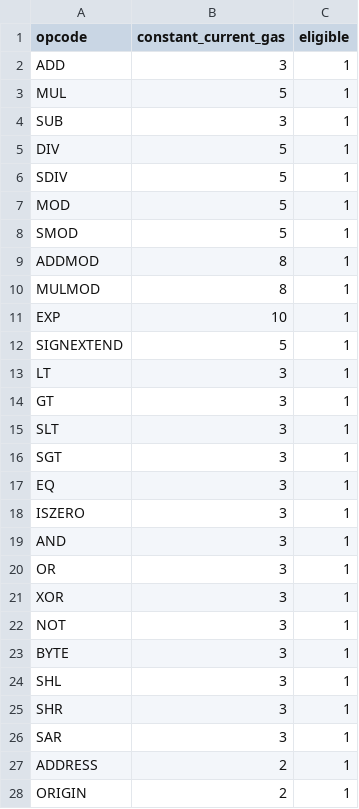
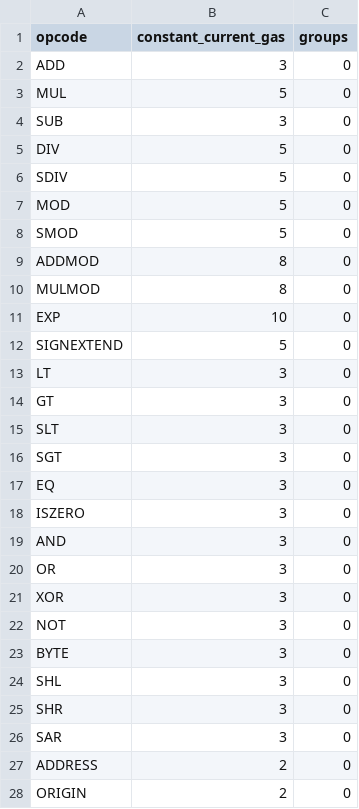
Before and after one commit to imapp-pl/gas-cost-estimator, a CSV file: src/program_generator/data/current_gas_cost.csv, drawn as a sheet; only a part is shown; the diff covers the shown part only.

Commit message:
Final report - groups (#217)
* marginal report - parametrized output estimated cost file

* fix: distinct program names in pg_precompiles

* feat: final report - opcode groups

* Consistent naming for precompiles

* Update pg_precompiles.py

---------

Co-authored-by: lukasz-glen <>
Co-authored-by: Jacek Glen <jacek.glen@gmail.com>

```diff
--- a/src/program_generator/data/current_gas_cost.csv
+++ b/src/program_generator/data/current_gas_cost.csv
@@ -1,28 +1,28 @@
-opcode,constant_current_gas,eligible
-ADD,3,1
-MUL,5,1
-SUB,3,1
-DIV,5,1
-SDIV,5,1
-MOD,5,1
-SMOD,5,1
-ADDMOD,8,1
-MULMOD,8,1
-EXP,10,1
-SIGNEXTEND,5,1
-LT,3,1
-GT,3,1
-SLT,3,1
-SGT,3,1
-EQ,3,1
-ISZERO,3,1
-AND,3,1
-OR,3,1
-XOR,3,1
-NOT,3,1
-BYTE,3,1
-SHL,3,1
-SHR,3,1
-SAR,3,1
-ADDRESS,2,1
-ORIGIN,2,1
+opcode,constant_current_gas,groups
+ADD,3,0
+MUL,5,0
+SUB,3,0
+DIV,5,0
+SDIV,5,0
+MOD,5,0
+SMOD,5,0
+ADDMOD,8,0
+MULMOD,8,0
+EXP,10,0
+SIGNEXTEND,5,0
+LT,3,0
+GT,3,0
+SLT,3,0
+SGT,3,0
+EQ,3,0
+ISZERO,3,0
+AND,3,0
+OR,3,0
+XOR,3,0
+NOT,3,0
+BYTE,3,0
+SHL,3,0
+SHR,3,0
+SAR,3,0
+ADDRESS,2,0
+ORIGIN,2,0
```
Also changed, not shown: 14 added rows and 109 edited cells elsewhere in this file, 6 other files.
